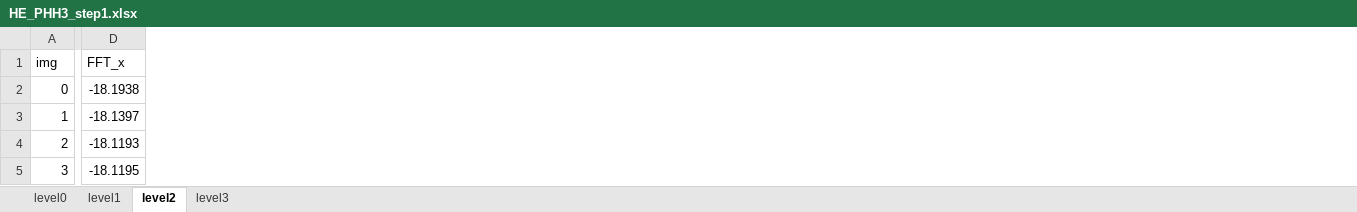
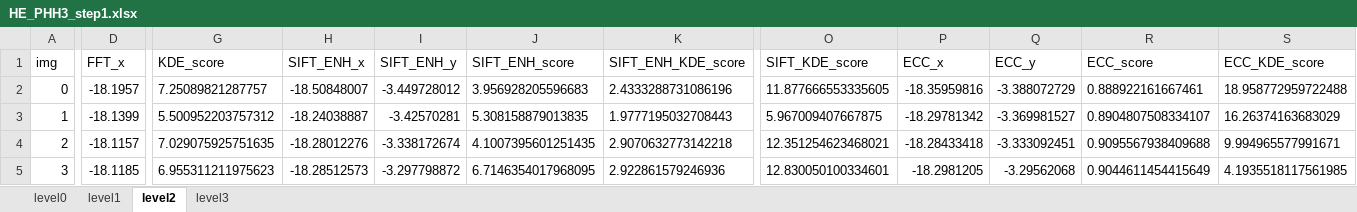
Before and after one commit to smujiang/Re-stained_WSIs_Registration, an Excel workbook: data/figures/Figure2/data/HE_PHH3_step1.xlsx, sheet level2, drawn as a sheet; only a part is shown, gaps mark what is left out; values as stored, in another font and other column widths than the file's, no borders; the diff covers the shown part only; the diff names each change by its address in the sheet, - before the commit and + after, or states it on an @@ line.

```diff
--- a/data/figures/Figure2/data/HE_PHH3_step1.xlsx (sheet level2)
+++ b/data/figures/Figure2/data/HE_PHH3_step1.xlsx (sheet level2)
+column G (KDE_score), rows 2-5: 7.25089821287757 | 5.500952203757312 | 7.029075925751635 | 6.955311211975623
+column H (SIFT_ENH_x), rows 2-5: -18.50848007 | -18.24038887 | -18.28012276 | -18.28512573
+column I (SIFT_ENH_y), rows 2-5: -3.449728012 | -3.42570281 | -3.338172674 | -3.297798872
+column J (SIFT_ENH_score), rows 2-5: 3.956928205596683 | 5.308158879013835 | 4.1007395601251435 | 6.7146354017968095
+column K (SIFT_ENH_KDE_score), rows 2-5: 2.4333288731086196 | 1.9777195032708443 | 2.9070632773142218 | 2.922861579246936
+column O (SIFT_KDE_score), rows 2-5: 11.877666553335605 | 5.967009407667875 | 12.351254623468021 | 12.830050100334601
+column P (ECC_x), rows 2-5: -18.35959816 | -18.29781342 | -18.28433418 | -18.2981205
+column Q (ECC_y), rows 2-5: -3.388072729 | -3.369981527 | -3.333092451 | -3.29562068
+column R (ECC_score), rows 2-5: 0.888922161667461 | 0.8904807508334107 | 0.9095567938409688 | 0.9044611454415649
+column S (ECC_KDE_score), rows 2-5: 18.958772959722488 | 16.26374163683029 | 9.994965577991671 | 4.1935518117561985
-D2 (FFT_x): -18.1938
+D2 (FFT_x): -18.1957
-D3 (FFT_x): -18.1397
+D3 (FFT_x): -18.1399
-D4 (FFT_x): -18.1193
+D4 (FFT_x): -18.1157
-D5 (FFT_x): -18.1195
+D5 (FFT_x): -18.1185
```
Also changed, not shown: 591 edited cells elsewhere in this sheet, sheet level0, sheet level3, sheet level1, data/figures/Figure2/data/HE_Caspase_step1.xlsx, data/figures/Figure2/data/HE_Ki67_step1.xlsx.
